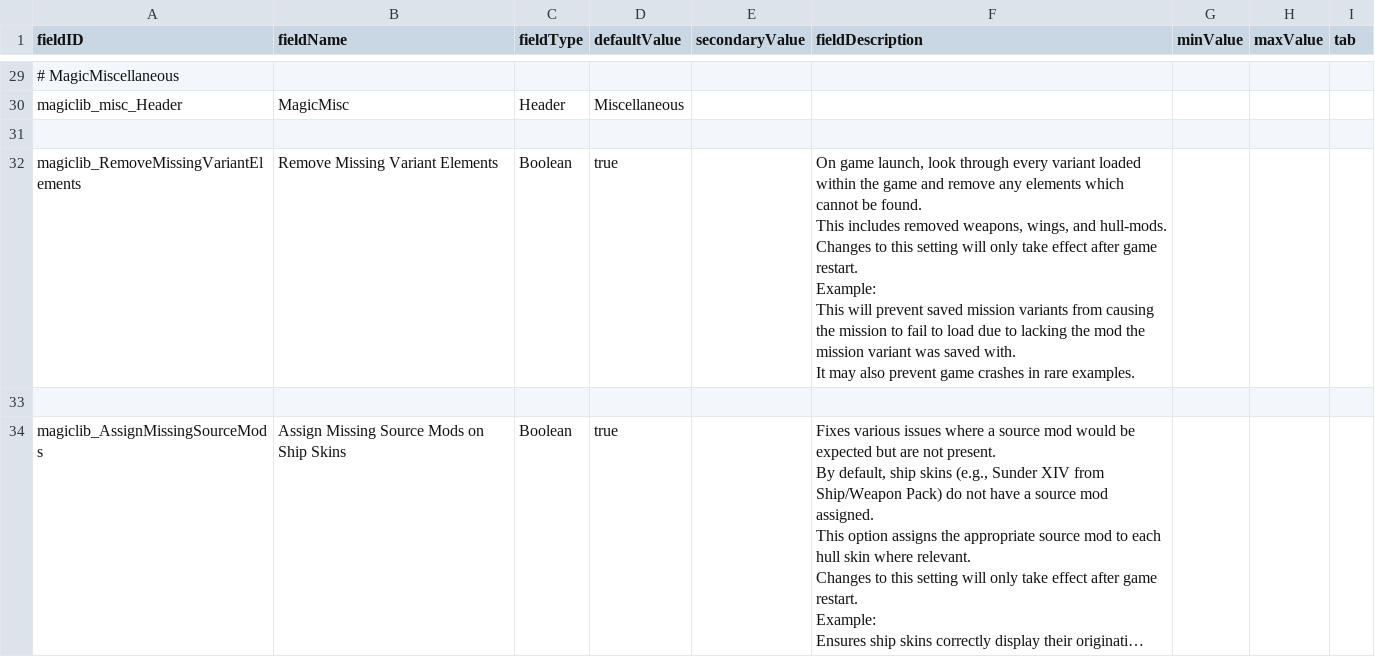
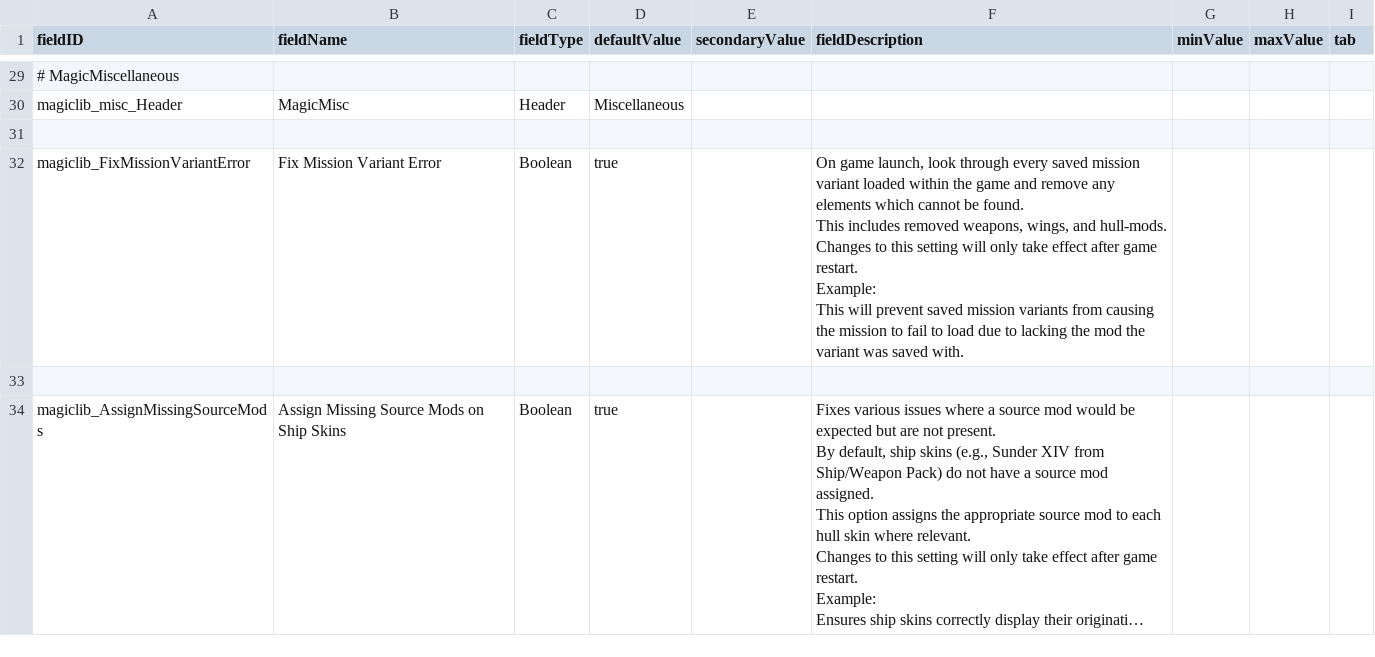
Before and after one commit to MagicLibStarsector/MagicLib, a CSV file: data/config/LunaSettings.csv, drawn as a sheet; only a part is shown, gaps mark what is left out; long unchanged cells end in ….

Commit message:
Tweak bad variant loading

```diff
--- a/data/config/LunaSettings.csv
+++ b/data/config/LunaSettings.csv
@@ -31,9 +31,8 @@ magiclib_misc_Header,MagicMisc,Header,Miscellaneous,,,,,
 
-magiclib_RemoveMissingVariantElements,Remove Missing Variant Elements,Boolean,true,,"On game launch, look through every variant loaded within the game and remove any elements which cannot be found.
-This includes removed weapons, wings, and hull-mods.
-Changes to this setting will only take effect after game restart.
-
-Example:
-This will prevent saved mission variants from causing the mission to fail to load due to lacking the mod the mission variant was saved with.
-It may also prevent game crashes in rare examples.",,,
+magiclib_FixMissionVariantError,Fix Mission Variant Error,Boolean,true,,"On game launch, look through every saved mission variant loaded within the game and remove any elements which cannot be found.
+This includes removed weapons, wings, and hull-mods.
+Changes to this setting will only take effect after game restart.
+
+Example:
+This will prevent saved mission variants from causing the mission to fail to load due to lacking the mod the variant was saved with.",,,
 
```
Also changed, not shown: 6 other files.
